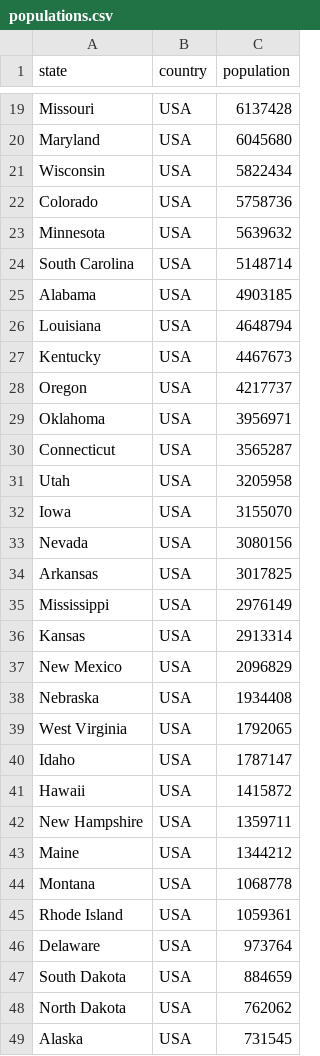
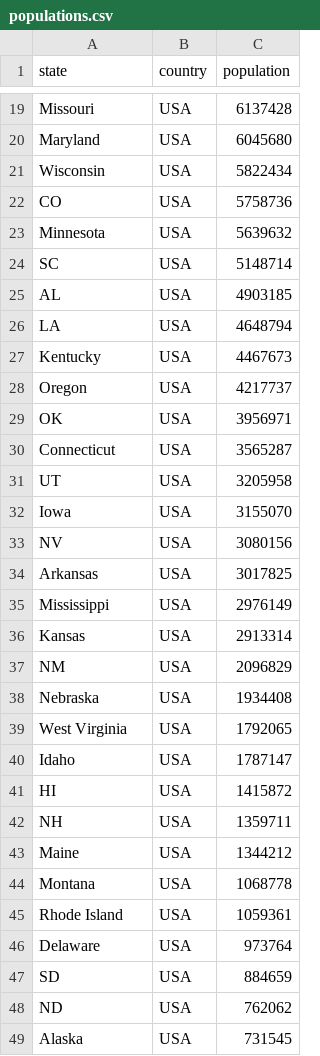
Before and after one commit to act-now-coalition/covid-data-model, a CSV file: data/populations.csv, drawn as a sheet; only a part is shown, gaps mark what is left out; the diff covers the shown part only.

Commit message:
More data cleanup

```diff
--- a/data/populations.csv
+++ b/data/populations.csv
@@ -21,14 +21,14 @@ Maryland,USA,6045680
 Wisconsin,USA,5822434
-Colorado,USA,5758736
+CO,USA,5758736
 Minnesota,USA,5639632
-South Carolina,USA,5148714
-Alabama,USA,4903185
-Louisiana,USA,4648794
+SC,USA,5148714
+AL,USA,4903185
+LA,USA,4648794
 Kentucky,USA,4467673
 Oregon,USA,4217737
-Oklahoma,USA,3956971
+OK,USA,3956971
 Connecticut,USA,3565287
-Utah,USA,3205958
+UT,USA,3205958
 Iowa,USA,3155070
-Nevada,USA,3080156
+NV,USA,3080156
 Arkansas,USA,3017825
@@ -36,3 +36,3 @@ Mississippi,USA,2976149
 Kansas,USA,2913314
-New Mexico,USA,2096829
+NM,USA,2096829
 Nebraska,USA,1934408
@@ -40,4 +40,4 @@ West Virginia,USA,1792065
 Idaho,USA,1787147
-Hawaii,USA,1415872
-New Hampshire,USA,1359711
+HI,USA,1415872
+NH,USA,1359711
 Maine,USA,1344212
@@ -46,4 +46,4 @@ Rhode Island,USA,1059361
 Delaware,USA,973764
-South Dakota,USA,884659
-North Dakota,USA,762062
+SD,USA,884659
+ND,USA,762062
 Alaska,USA,731545
```
Also changed, not shown: 9 edited cells elsewhere in this file, data/beds.csv.
